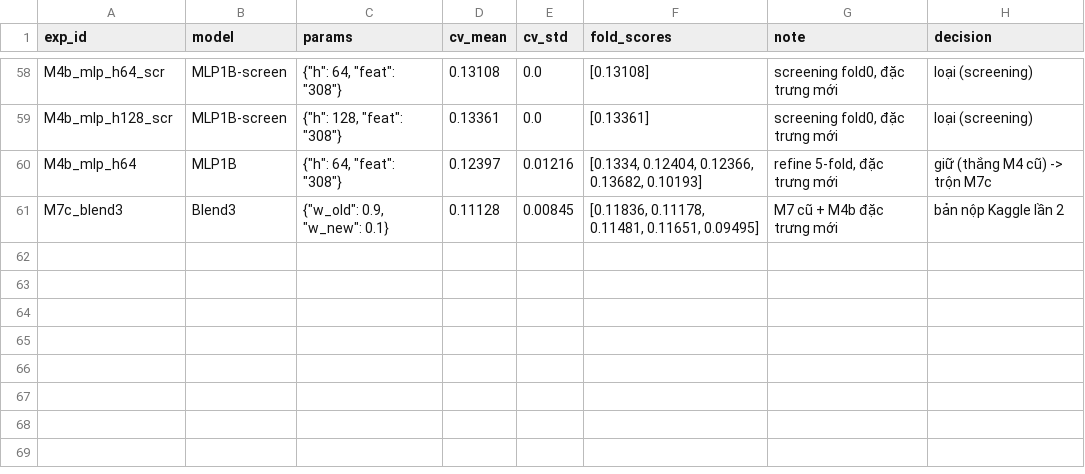
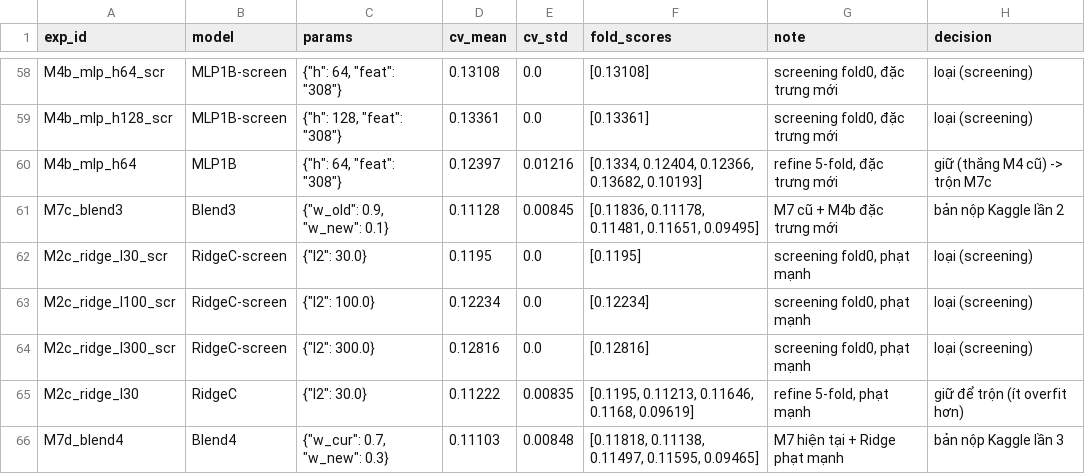
Before and after one commit to QuangMinh03042005/DeepLearningDDU1231, a CSV file: Lab02/experiments/runs.csv, drawn as a sheet; only a part is shown, gaps mark what is left out.

Commit message:
Lab02 vòng 4: Ridge phạt mạnh + ensemble M7d 0.11103, gom submission vào thư mục

```diff
--- a/Lab02/experiments/runs.csv
+++ b/Lab02/experiments/runs.csv
@@ -61 +61,6 @@ M4b_mlp_h64,MLP1B,"{""h"": 64, ""feat"": ""308""}",0.12397,0.01216,"[0.1334, 0.1
 M7c_blend3,Blend3,"{""w_old"": 0.9, ""w_new"": 0.1}",0.11128,0.00845,"[0.11836, 0.11178, 0.11481, 0.11651, 0.09495]",M7 cũ + M4b đặc trưng mới,bản nộp Kaggle lần 2
+M2c_ridge_l30_scr,RidgeC-screen,"{""l2"": 30.0}",0.1195,0.0,[0.1195],"screening fold0, phạt mạnh",loại (screening)
+M2c_ridge_l100_scr,RidgeC-screen,"{""l2"": 100.0}",0.12234,0.0,[0.12234],"screening fold0, phạt mạnh",loại (screening)
+M2c_ridge_l300_scr,RidgeC-screen,"{""l2"": 300.0}",0.12816,0.0,[0.12816],"screening fold0, phạt mạnh",loại (screening)
+M2c_ridge_l30,RidgeC,"{""l2"": 30.0}",0.11222,0.00835,"[0.1195, 0.11213, 0.11646, 0.1168, 0.09619]","refine 5-fold, phạt mạnh",giữ để trộn (ít overfit hơn)
+M7d_blend4,Blend4,"{""w_cur"": 0.7, ""w_new"": 0.3}",0.11103,0.00848,"[0.11818, 0.11138, 0.11497, 0.11595, 0.09465]",M7 hiện tại + Ridge phạt mạnh,bản nộp Kaggle lần 3
```
Also changed, not shown: 15 other files.
